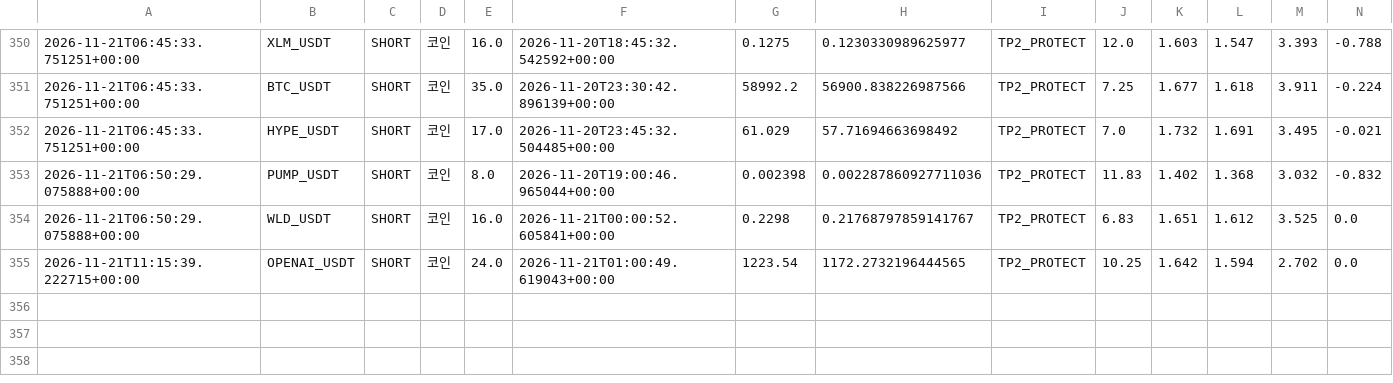
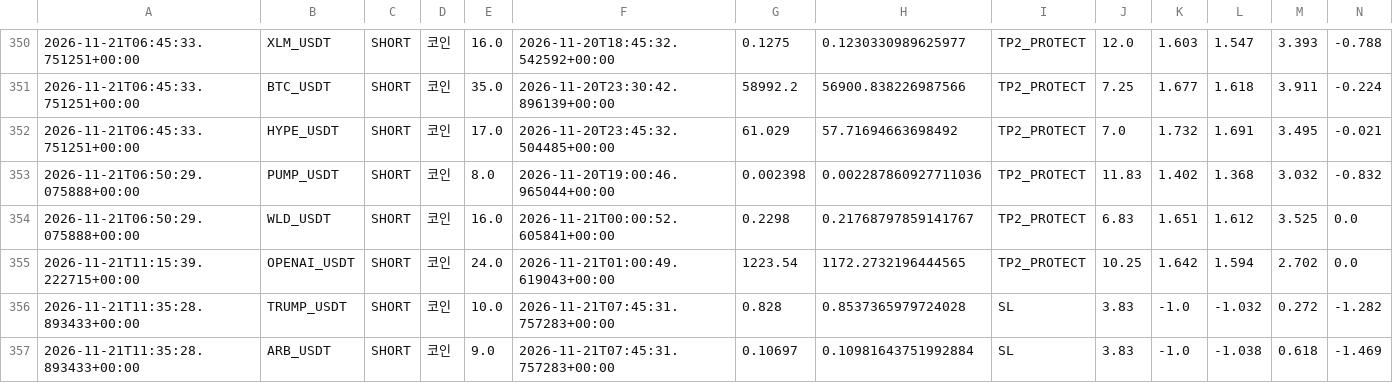
Before and after one commit to wjdtks255-lgtm/Gateio_signal, a CSV file: trades.csv, drawn as a sheet; only a part is shown, gaps mark what is left out; rows hold the shown columns only; the diff names each change by its address in the sheet, - before the commit and + after, or states it on an @@ line.

```diff
--- a/trades.csv
+++ b/trades.csv
+row 356: 2026-11-21T11:35:28.893433+00:00 | TRUMP_USDT | SHORT | 코인 | 10.0 | 2026-11-21T07:45:31.757283+00:00 | 0.828 | 0.8537365979724028 | SL | 3.83 | -1.0 | -1.032 | 0.272 | -1.282
+row 357: 2026-11-21T11:35:28.893433+00:00 | ARB_USDT | SHORT | 코인 | 9.0 | 2026-11-21T07:45:31.757283+00:00 | 0.10697 | 0.10981643751992884 | SL | 3.83 | -1.0 | -1.038 | 0.618 | -1.469
```
Also changed, not shown: ai_trades.csv, trades_audit.csv, 1 other file.
